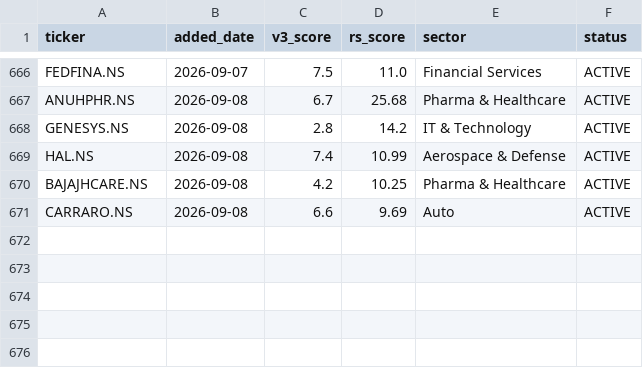
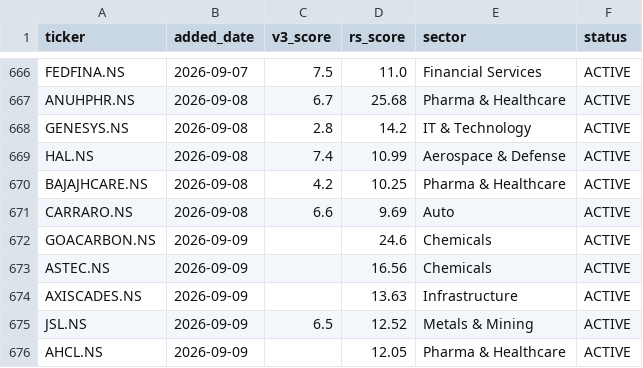
Before and after one commit to adi-git01/nifty-dashboard, a CSV file: data/watchlist_history.csv, drawn as a sheet; only a part is shown, gaps mark what is left out.

```diff
--- a/data/watchlist_history.csv
+++ b/data/watchlist_history.csv
@@ -671 +671,6 @@ BAJAJHCARE.NS,2026-09-08,4.2,10.25,Pharma & Healthcare,ACTIVE
 CARRARO.NS,2026-09-08,6.6,9.69,Auto,ACTIVE
+GOACARBON.NS,2026-09-09,,24.6,Chemicals,ACTIVE
+ASTEC.NS,2026-09-09,,16.56,Chemicals,ACTIVE
+AXISCADES.NS,2026-09-09,,13.63,Infrastructure,ACTIVE
+JSL.NS,2026-09-09,6.5,12.52,Metals & Mining,ACTIVE
+AHCL.NS,2026-09-09,,12.05,Pharma & Healthcare,ACTIVE
```
Also changed, not shown: data/alerts_log.csv, data/earnings_shock_log.csv, 10 other files.
